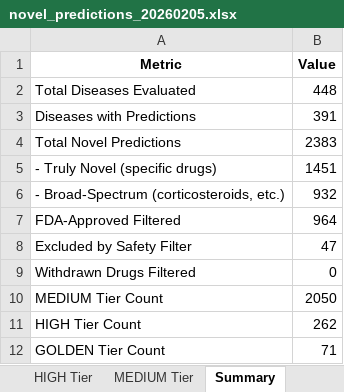
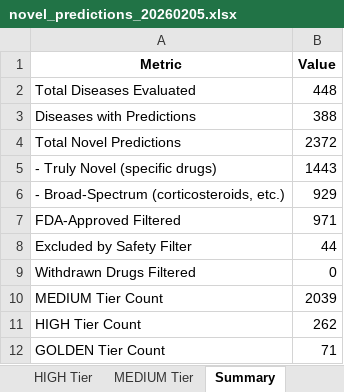
Before and after one commit to Jameshuff91/open-cure, an Excel workbook: data/deliverables/novel_predictions_20260205.xlsx, sheet Summary, drawn as a sheet; values as stored, in another font and other column widths than the file's, no borders; the diff names each change by its address in the sheet, - before the commit and + after, or states it on an @@ line.

```diff
--- a/data/deliverables/novel_predictions_20260205.xlsx (sheet Summary)
+++ b/data/deliverables/novel_predictions_20260205.xlsx (sheet Summary)
-B3 (Value): 391
+B3 (Value): 388
-B4 (Value): 2383
+B4 (Value): 2372
-B5 (Value): 1451
+B5 (Value): 1443
-B6 (Value): 932
+B6 (Value): 929
-B7 (Value): 964
+B7 (Value): 971
-B8 (Value): 47
+B8 (Value): 44
-B10 (Value): 2050
+B10 (Value): 2039
```
Also changed, not shown: sheet All Predictions, sheet MEDIUM Tier, sheet Truly Novel, sheet HIGH Tier, sheet GOLDEN Tier, 6 other files.
